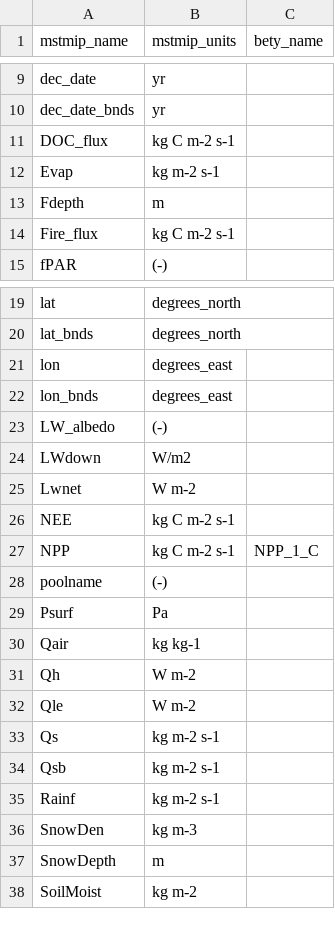
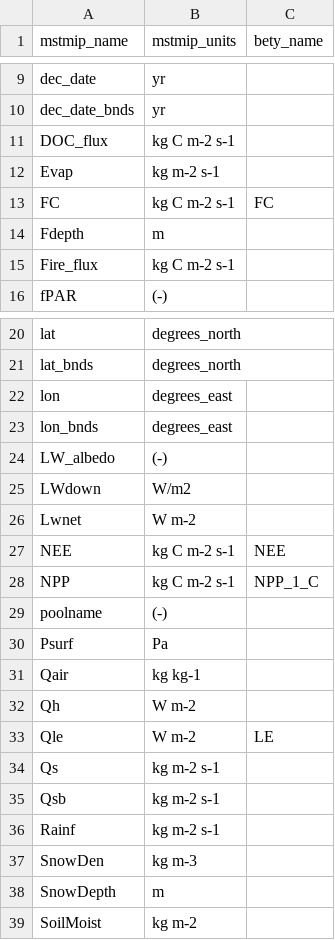
Before and after one commit to PecanProject/pecan, a CSV file: db/inst/bety_mstmip_lookup.csv, drawn as a sheet; only a part is shown, gaps mark what is left out.

Commit message:
modify lookup table

```diff
--- a/db/inst/bety_mstmip_lookup.csv
+++ b/db/inst/bety_mstmip_lookup.csv
@@ -12,2 +12,3 @@ DOC_flux,kg C m-2 s-1,
 Evap,kg m-2 s-1,
+FC,kg C m-2 s-1,FC
 Fdepth,m,
@@ -25,3 +26,3 @@ LWdown,W/m2,
 Lwnet,W m-2,
-NEE,kg C m-2 s-1,
+NEE,kg C m-2 s-1,NEE
 NPP,kg C m-2 s-1,NPP_1_C
@@ -31,3 +32,3 @@ Qair,kg kg-1,
 Qh,W m-2,
-Qle,W m-2,
+Qle,W m-2,LE
 Qs,kg m-2 s-1,
```
